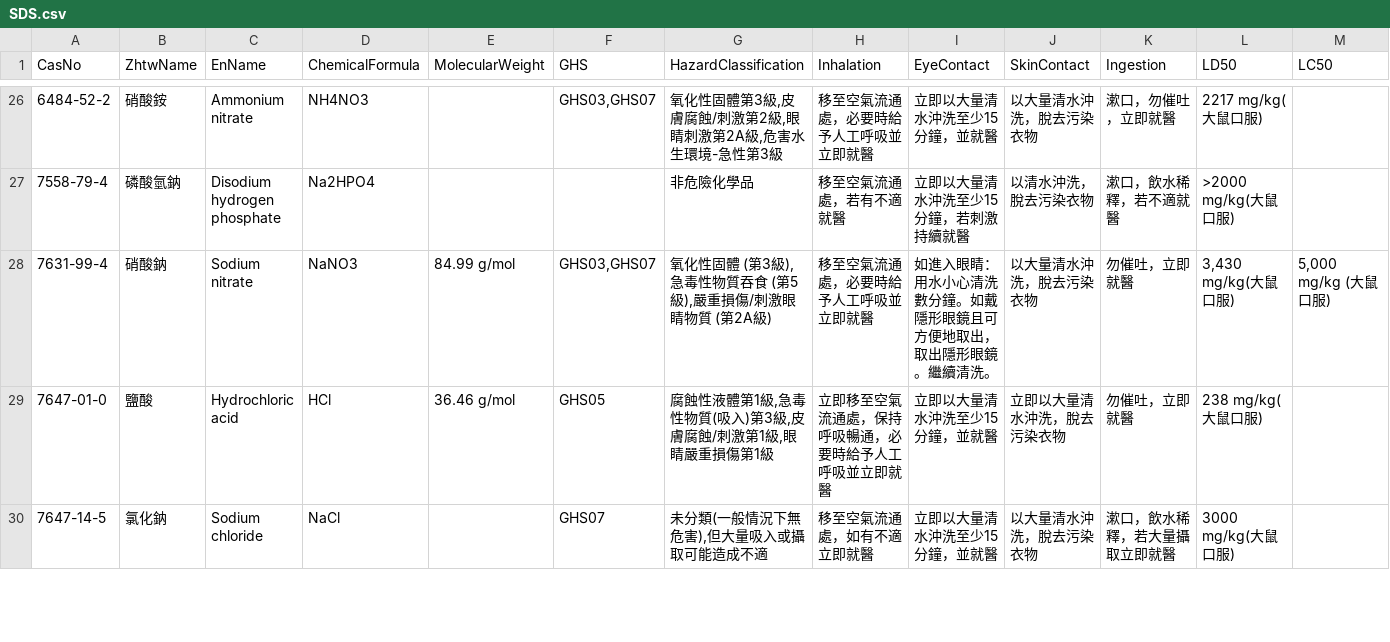
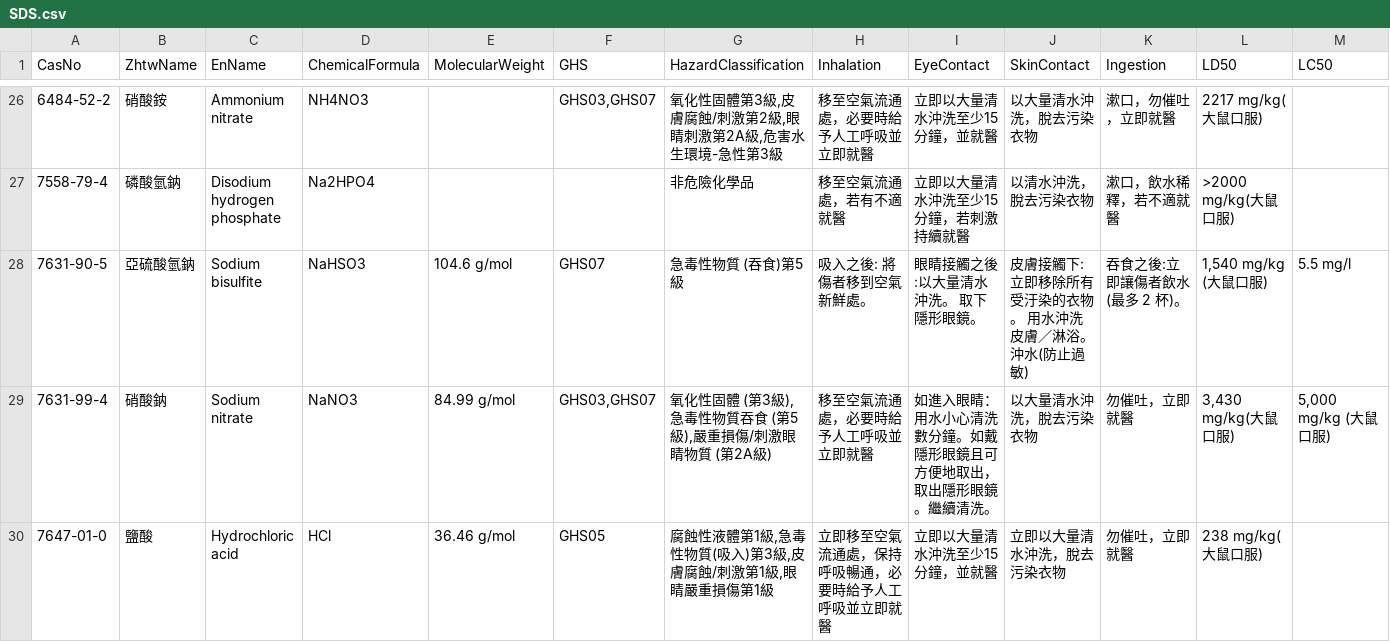
Before and after one commit to linlin0417/FieldAtlasForCsv, a CSV file: data/csv/SDS.csv, drawn as a sheet; only a part is shown, gaps mark what is left out; the shorter side is filled out with more unchanged rows; rows hold the shown columns only; the diff names each change by its address in the sheet, - before the commit and + after, or states it on an @@ line.

Commit message:
新增亞硫酸氫鈉 (Sodium bisulfite) 的相關資料與急救措施

```diff
--- a/data/csv/SDS.csv
+++ b/data/csv/SDS.csv
+row 28: 7631-90-5 | 亞硫酸氫鈉 | Sodium bisulfite | NaHSO3 | 104.6 g/mol | GHS07 | 急毒性物質 (吞食)第5級 | 吸入之後: 將傷者移到空氣新鮮處。 | 眼睛接觸之後:以大量清水沖洗。 取下隱形眼鏡。 | 皮膚接觸下: 立即移除所有受汙染的衣物。 用水沖洗皮膚／淋浴。 沖水(防止過敏) | 吞食之後:立即讓傷者飲水(最多 2 杯)。 | 1,540 mg/kg (大鼠口服) | 5.5 mg/l
```
Also changed, not shown: 3 other files.
